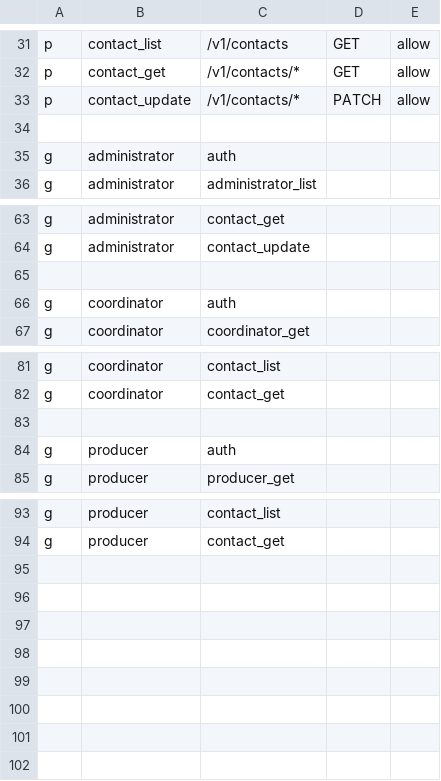
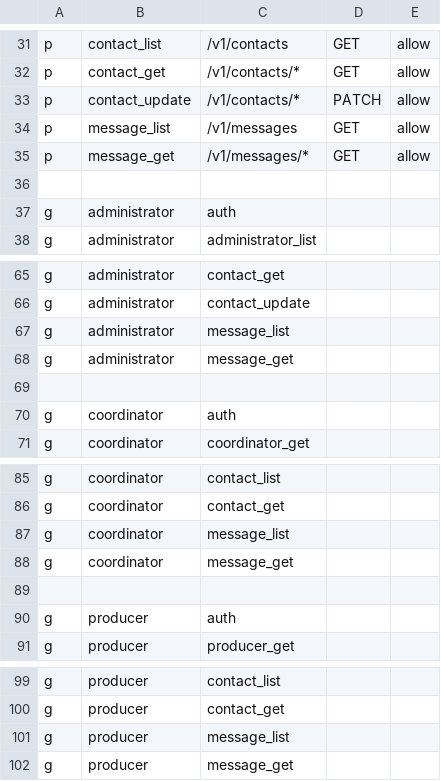
Before and after one commit to and-period/furumaru, a CSV file: api/config/gateway/admin/rbac/policy.csv, drawn as a sheet; only a part is shown, gaps mark what is left out.

Commit message:
feat(gateway): implement get message api

```diff
--- a/api/config/gateway/admin/rbac/policy.csv
+++ b/api/config/gateway/admin/rbac/policy.csv
@@ -33,2 +33,4 @@ p, contact_get, /v1/contacts/*, GET, allow
 p, contact_update, /v1/contacts/*, PATCH, allow
+p, message_list, /v1/messages, GET, allow
+p, message_get, /v1/messages/*, GET, allow
 
@@ -64,2 +66,4 @@ g, administrator, contact_get
 g, administrator, contact_update
+g, administrator, message_list
+g, administrator, message_get
 
@@ -82,2 +86,4 @@ g, coordinator, contact_list
 g, coordinator, contact_get
+g, coordinator, message_list
+g, coordinator, message_get
 
@@ -94 +100,3 @@ g, producer, contact_list
 g, producer, contact_get
+g, producer, message_list
+g, producer, message_get
```
Also changed, not shown: 12 other files.
